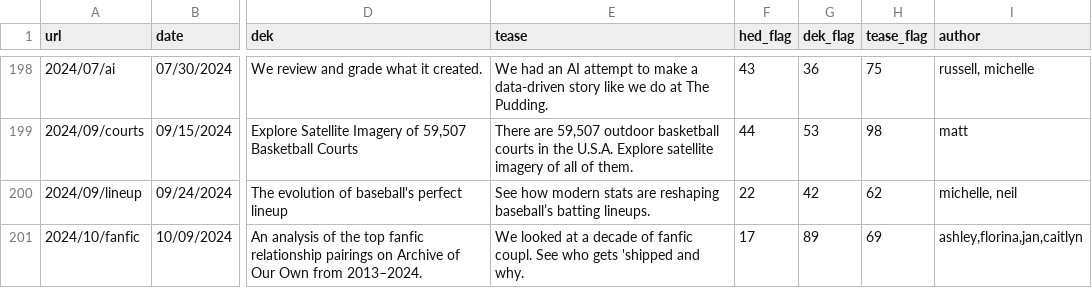
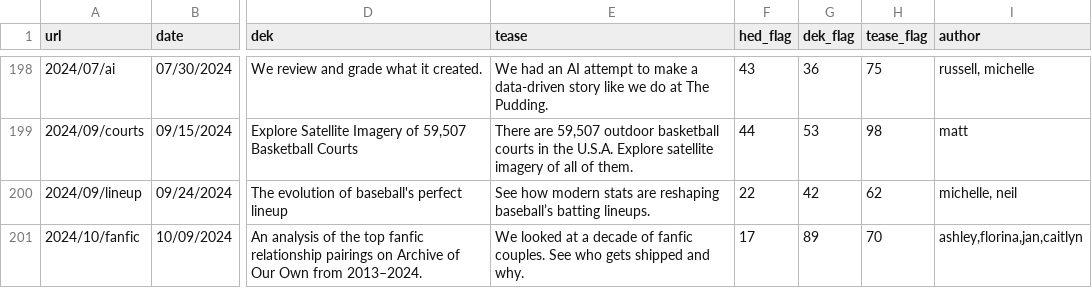
Before and after one commit to the-pudding/website, a CSV file: src/data/stories.csv, drawn as a sheet; only a part is shown, gaps mark what is left out; the diff names each change by its address in the sheet, - before the commit and + after, or states it on an @@ line.

```diff
--- a/src/data/stories.csv
+++ b/src/data/stories.csv
-E201 (tease): …of fanfic coupl. See who gets 'shipped and why.
+E201 (tease): …of fanfic couples. See who gets shipped and why.
-H201 (tease_flag): 69
+H201 (tease_flag): 70
```
Also changed, not shown: src/data/authors.csv, 2 other files.
